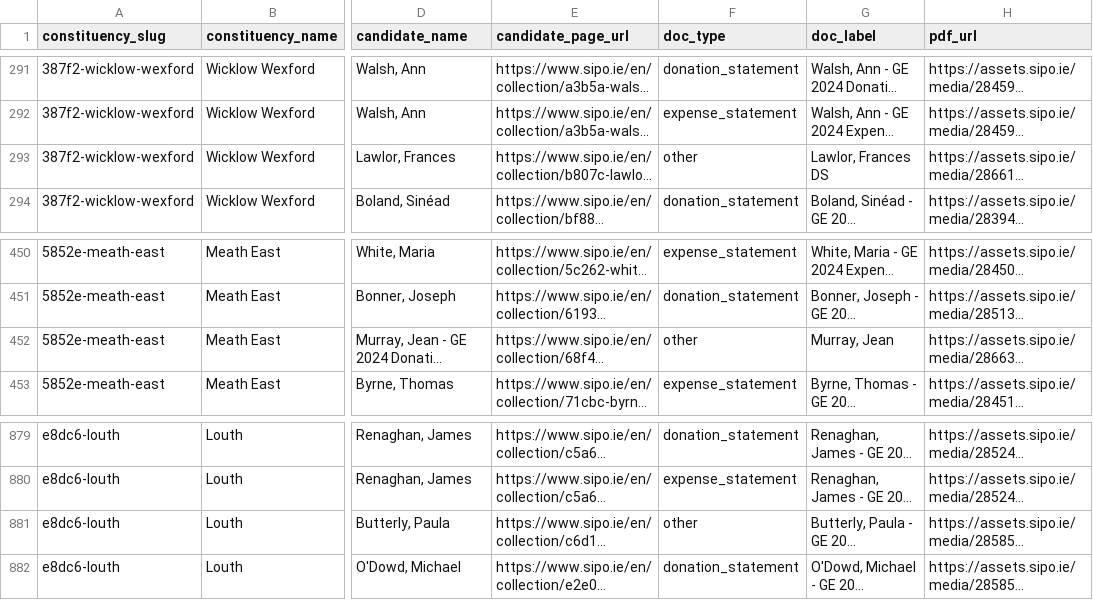
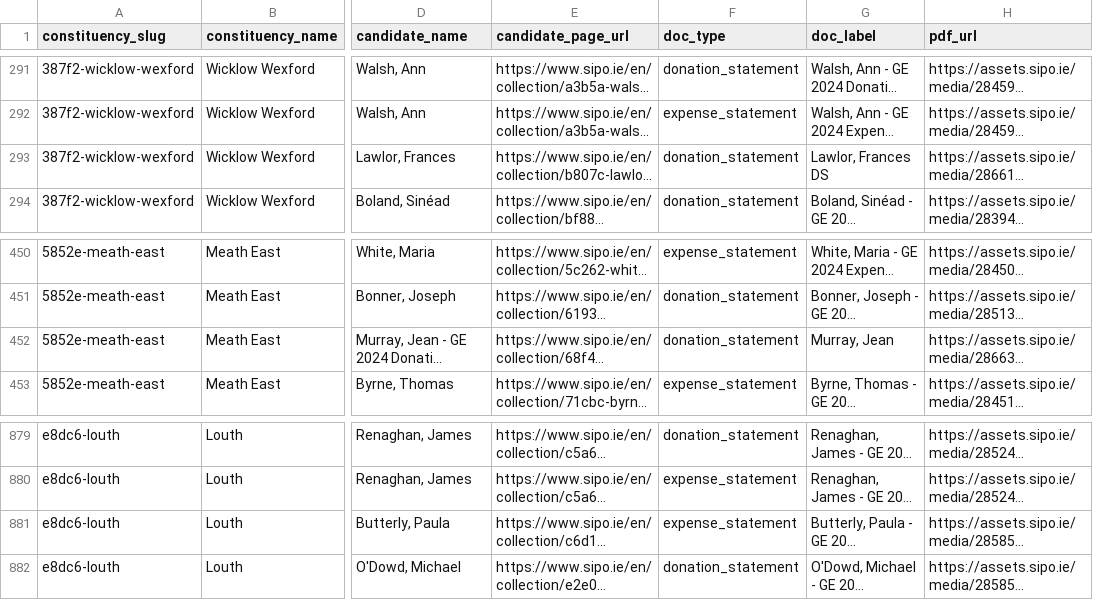
Before and after one commit to peweet/dail_tracker, a CSV file: data/_meta/sipo_candidate_expenses_sources.csv, drawn as a sheet; only a part is shown, gaps mark what is left out; long unchanged cells end in …; the diff names each change by its address in the sheet, - before the commit and + after, or states it on an @@ line.

```diff
--- a/data/_meta/sipo_candidate_expenses_sources.csv
+++ b/data/_meta/sipo_candidate_expenses_sources.csv
-F293 (doc_type): other
+F293 (doc_type): donation_statement
-F452 (doc_type): other
+F452 (doc_type): donation_statement
-F881 (doc_type): other
+F881 (doc_type): expense_statement
```
Also changed, not shown: 34 other files.
